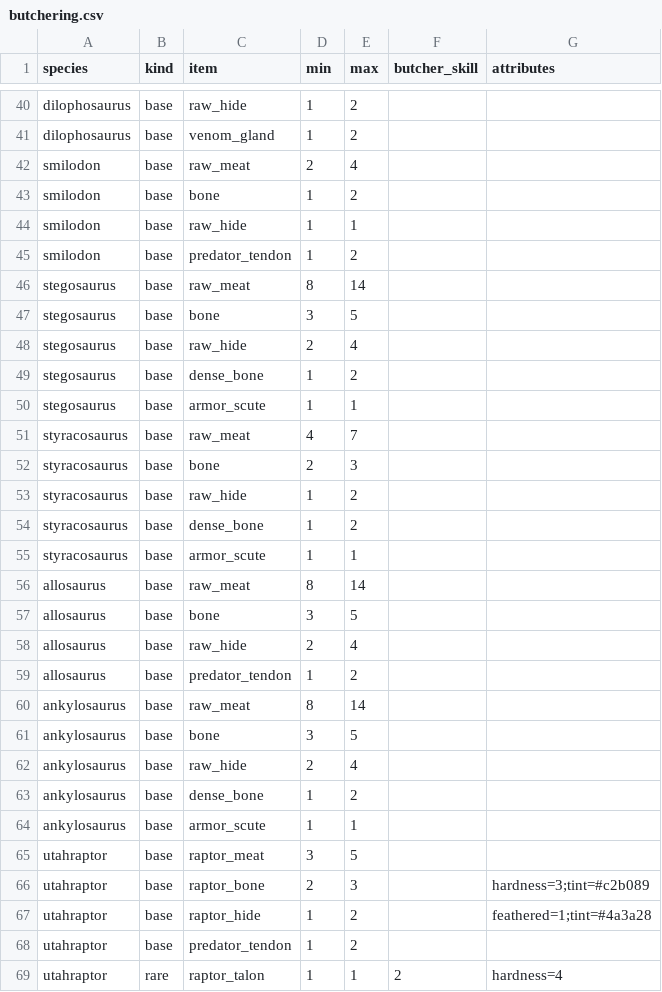
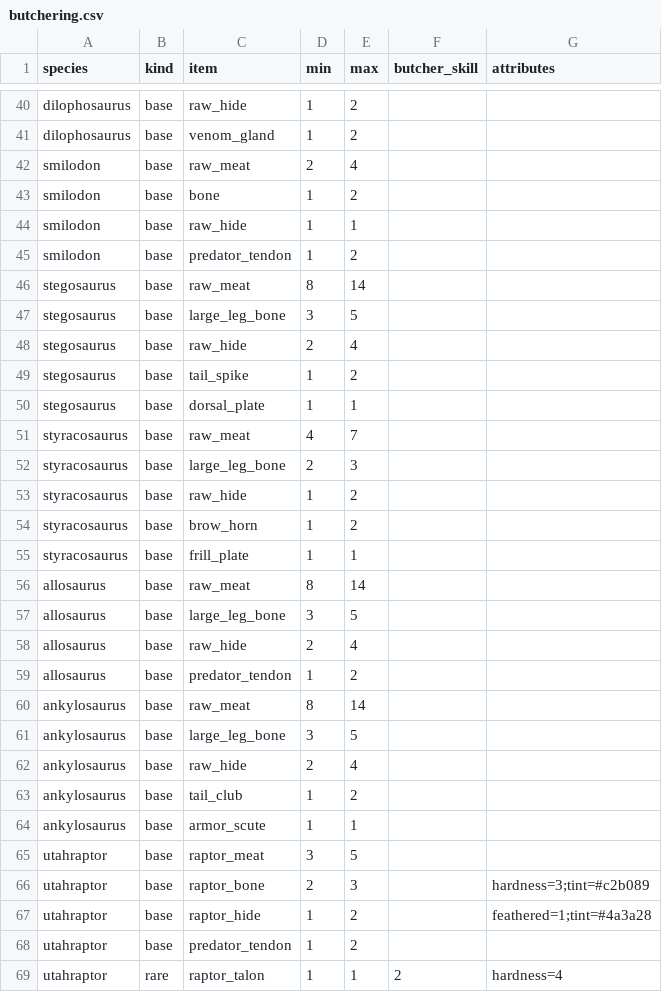
Before and after one commit to mikiagent/deadfront-siege, a CSV file: game/data_sheets/butchering.csv, drawn as a sheet; only a part is shown, gaps mark what is left out; the diff covers the shown part only.

```diff
--- a/game/data_sheets/butchering.csv
+++ b/game/data_sheets/butchering.csv
@@ -46,13 +46,13 @@ smilodon,base,predator_tendon,1,2,,
 stegosaurus,base,raw_meat,8,14,,
-stegosaurus,base,bone,3,5,,
+stegosaurus,base,large_leg_bone,3,5,,
 stegosaurus,base,raw_hide,2,4,,
-stegosaurus,base,dense_bone,1,2,,
-stegosaurus,base,armor_scute,1,1,,
+stegosaurus,base,tail_spike,1,2,,
+stegosaurus,base,dorsal_plate,1,1,,
 styracosaurus,base,raw_meat,4,7,,
-styracosaurus,base,bone,2,3,,
+styracosaurus,base,large_leg_bone,2,3,,
 styracosaurus,base,raw_hide,1,2,,
-styracosaurus,base,dense_bone,1,2,,
-styracosaurus,base,armor_scute,1,1,,
+styracosaurus,base,brow_horn,1,2,,
+styracosaurus,base,frill_plate,1,1,,
 allosaurus,base,raw_meat,8,14,,
-allosaurus,base,bone,3,5,,
+allosaurus,base,large_leg_bone,3,5,,
 allosaurus,base,raw_hide,2,4,,
@@ -60,5 +60,5 @@ allosaurus,base,predator_tendon,1,2,,
 ankylosaurus,base,raw_meat,8,14,,
-ankylosaurus,base,bone,3,5,,
+ankylosaurus,base,large_leg_bone,3,5,,
 ankylosaurus,base,raw_hide,2,4,,
-ankylosaurus,base,dense_bone,1,2,,
+ankylosaurus,base,tail_club,1,2,,
 ankylosaurus,base,armor_scute,1,1,,
```
Also changed, not shown: 19 edited cells elsewhere in this file, game/data_sheets/items.csv, 35 other files.
